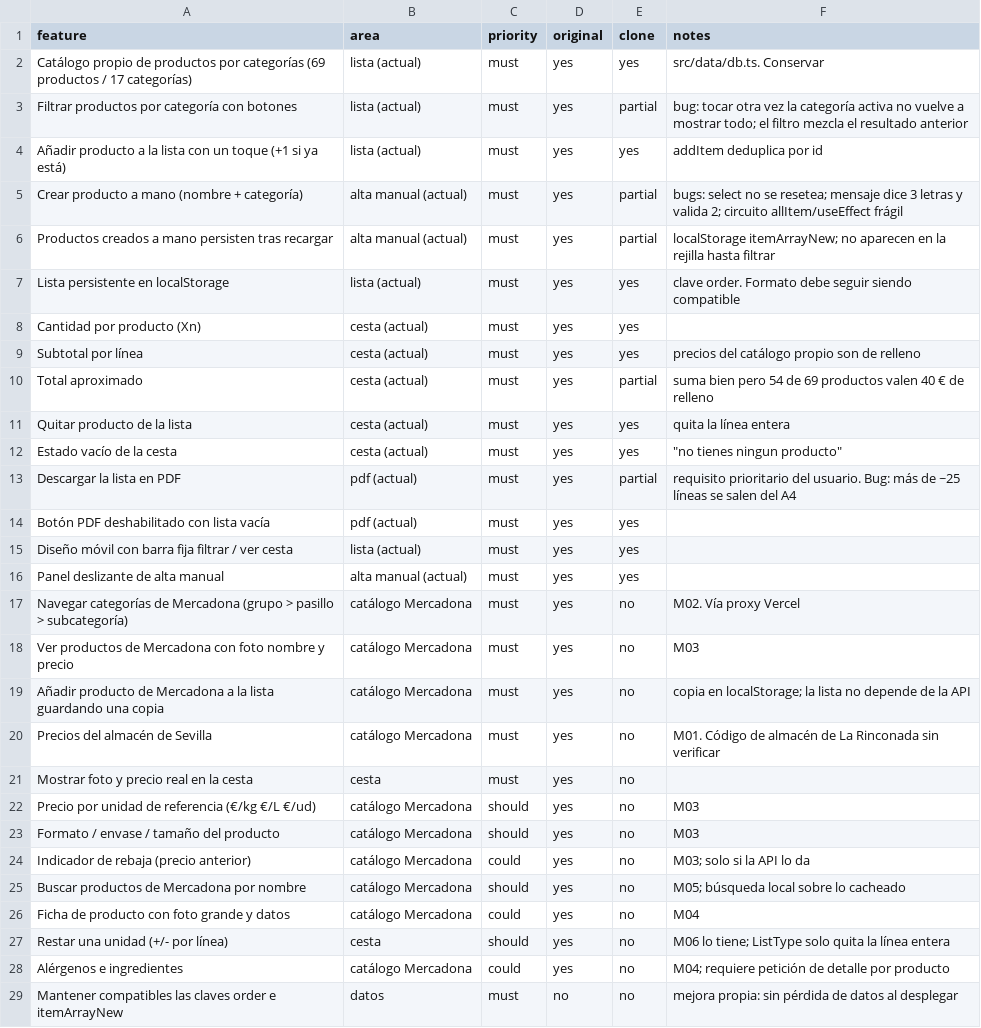
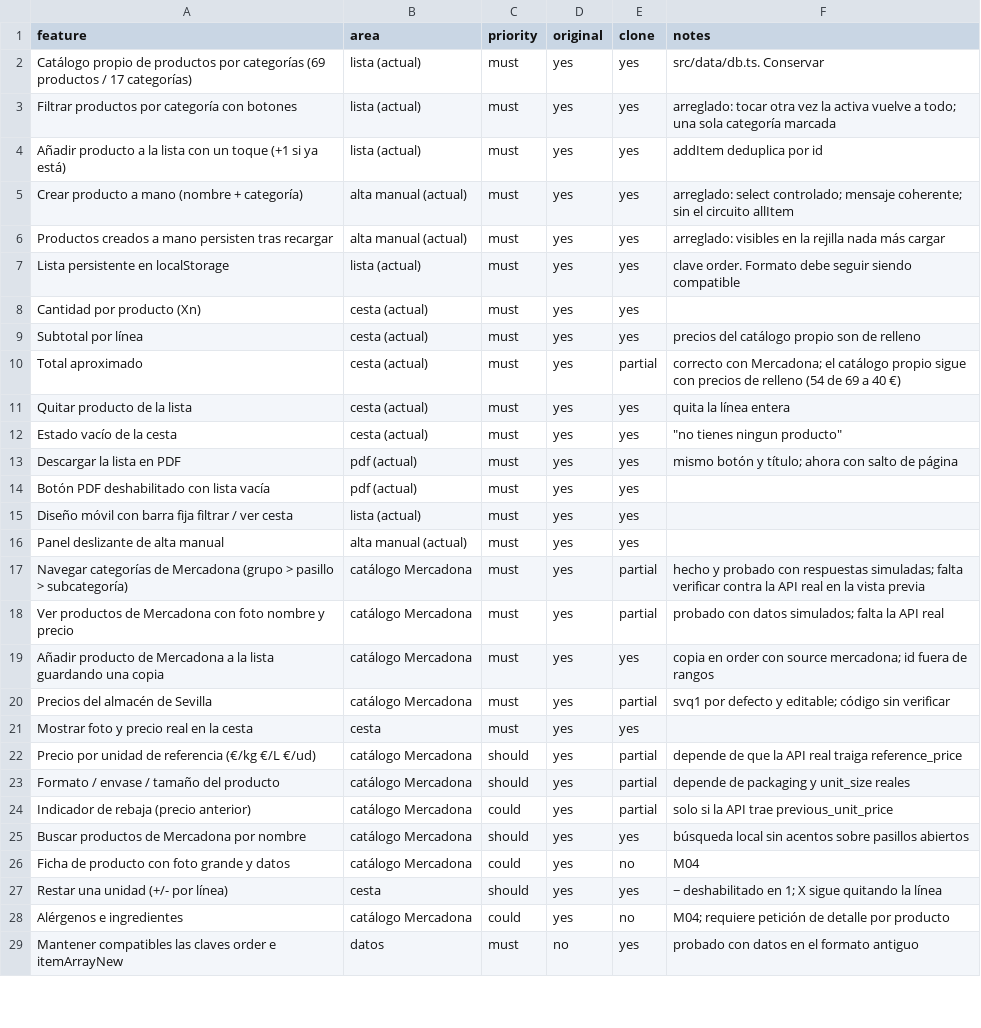
Before and after one commit to illocarlos/ListType, a CSV file: replica/features.csv, drawn as a sheet; only a part is shown; the diff covers the shown part only.

```diff
--- a/replica/features.csv
+++ b/replica/features.csv
@@ -2,6 +2,6 @@ feature,area,priority,original,clone,notes
 Catálogo propio de productos por categorías (69 productos / 17 categorías),lista (actual),must,yes,yes,src/data/db.ts. Conservar
-Filtrar productos por categoría con botones,lista (actual),must,yes,partial,bug: tocar otra vez la categoría activa no vuelve a mostrar todo; el filtro mezcla el resultado anterior
+Filtrar productos por categoría con botones,lista (actual),must,yes,yes,arreglado: tocar otra vez la activa vuelve a todo; una sola categoría marcada
 Añadir producto a la lista con un toque (+1 si ya está),lista (actual),must,yes,yes,addItem deduplica por id
-Crear producto a mano (nombre + categoría),alta manual (actual),must,yes,partial,bugs: select no se resetea; mensaje dice 3 letras y valida 2; circuito allItem/useEffect frágil
-Productos creados a mano persisten tras recargar,alta manual (actual),must,yes,partial,localStorage itemArrayNew; no aparecen en la rejilla hasta filtrar
+Crear producto a mano (nombre + categoría),alta manual (actual),must,yes,yes,arreglado: select controlado; mensaje coherente; sin el circuito allItem
+Productos creados a mano persisten tras recargar,alta manual (actual),must,yes,yes,arreglado: visibles en la rejilla nada más cargar
 Lista persistente en localStorage,lista (actual),must,yes,yes,clave order. Formato debe seguir siendo compatible
@@ -9,6 +9,6 @@ Cantidad por producto (Xn),cesta (actual),must,yes,yes,
 Subtotal por línea,cesta (actual),must,yes,yes,precios del catálogo propio son de relleno
-Total aproximado,cesta (actual),must,yes,partial,suma bien pero 54 de 69 productos valen 40 € de relleno
+Total aproximado,cesta (actual),must,yes,partial,correcto con Mercadona; el catálogo propio sigue con precios de relleno (54 de 69 a 40 €)
 Quitar producto de la lista,cesta (actual),must,yes,yes,quita la línea entera
 Estado vacío de la cesta,cesta (actual),must,yes,yes,"""no tienes ningun producto"""
-Descargar la lista en PDF,pdf (actual),must,yes,partial,requisito prioritario del usuario. Bug: más de ~25 líneas se salen del A4
+Descargar la lista en PDF,pdf (actual),must,yes,yes,mismo botón y título; ahora con salto de página
 Botón PDF deshabilitado con lista vacía,pdf (actual),must,yes,yes,
@@ -16,14 +16,14 @@ Diseño móvil con barra fija filtrar / ver cesta,lista (actual),must,yes,yes,
 Panel deslizante de alta manual,alta manual (actual),must,yes,yes,
-Navegar categorías de Mercadona (grupo > pasillo > subcategoría),catálogo Mercadona,must,yes,no,M02. Vía proxy Vercel
-Ver productos de Mercadona con foto nombre y precio,catálogo Mercadona,must,yes,no,M03
-Añadir producto de Mercadona a la lista guardando una copia,catálogo Mercadona,must,yes,no,copia en localStorage; la lista no depende de la API
-Precios del almacén de Sevilla,catálogo Mercadona,must,yes,no,M01. Código de almacén de La Rinconada sin verificar
-Mostrar foto y precio real en la cesta,cesta,must,yes,no,
-Precio por unidad de referencia (€/kg €/L €/ud),catálogo Mercadona,should,yes,no,M03
-Formato / envase / tamaño del producto,catálogo Mercadona,should,yes,no,M03
-Indicador de rebaja (precio anterior),catálogo Mercadona,could,yes,no,M03; solo si la API lo da
-Buscar productos de Mercadona por nombre,catálogo Mercadona,should,yes,no,M05; búsqueda local sobre lo cacheado
+Navegar categorías de Mercadona (grupo > pasillo > subcategoría),catálogo Mercadona,must,yes,partial,hecho y probado con respuestas simuladas; falta verificar contra la API real en la vista previa
+Ver productos de Mercadona con foto nombre y precio,catálogo Mercadona,must,yes,partial,probado con datos simulados; falta la API real
+Añadir producto de Mercadona a la lista guardando una copia,catálogo Mercadona,must,yes,yes,copia en order con source mercadona; id fuera de rangos
+Precios del almacén de Sevilla,catálogo Mercadona,must,yes,partial,svq1 por defecto y editable; código sin verificar
+Mostrar foto y precio real en la cesta,cesta,must,yes,yes,
+Precio por unidad de referencia (€/kg €/L €/ud),catálogo Mercadona,should,yes,partial,depende de que la API real traiga reference_price
+Formato / envase / tamaño del producto,catálogo Mercadona,should,yes,partial,depende de packaging y unit_size reales
+Indicador de rebaja (precio anterior),catálogo Mercadona,could,yes,partial,solo si la API trae previous_unit_price
+Buscar productos de Mercadona por nombre,catálogo Mercadona,should,yes,yes,búsqueda local sin acentos sobre pasillos abiertos
 Ficha de producto con foto grande y datos,catálogo Mercadona,could,yes,no,M04
-Restar una unidad (+/- por línea),cesta,should,yes,no,M06 lo tiene; ListType solo quita la línea entera
+Restar una unidad (+/- por línea),cesta,should,yes,yes,− deshabilitado en 1; X sigue quitando la línea
 Alérgenos e ingredientes,catálogo Mercadona,could,yes,no,M04; requiere petición de detalle por producto
-Mantener compatibles las claves order e itemArrayNew,datos,must,no,no,mejora propia: sin pérdida de datos al desplegar
+Mantener compatibles las claves order e itemArrayNew,datos,must,no,yes,probado con datos en el formato antiguo
```
Also changed, not shown: 11 edited cells elsewhere in this file, 18 other files.
